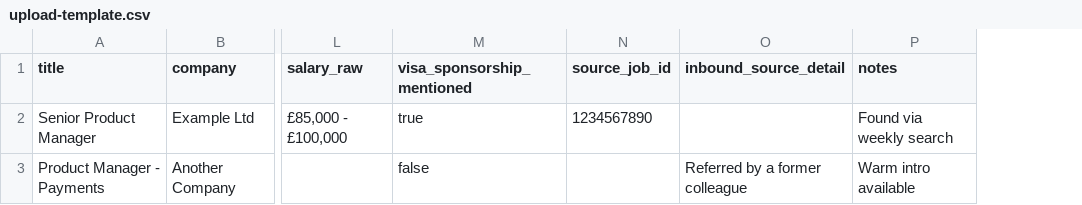
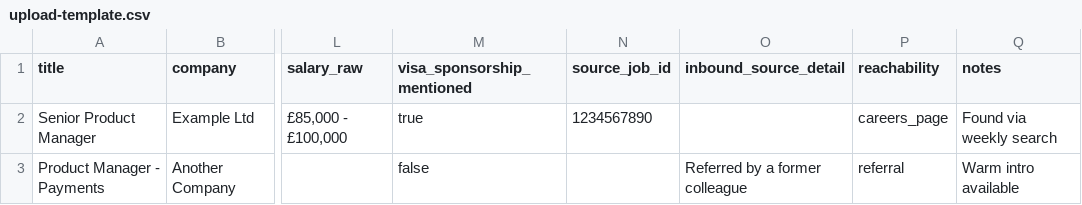
Before and after one commit to bharathjobscan-ai/JobscanV2, a CSV file: config/upload-template.csv, drawn as a sheet; only a part is shown, gaps mark what is left out; the diff names each change by its address in the sheet, - before the commit and + after, or states it on an @@ line.

```diff
--- a/config/upload-template.csv
+++ b/config/upload-template.csv
+column P (reachability), rows 2-3: careers_page | referral
```
Also changed, not shown: project-management/backlog/product-backlog.csv, 12 other files.
